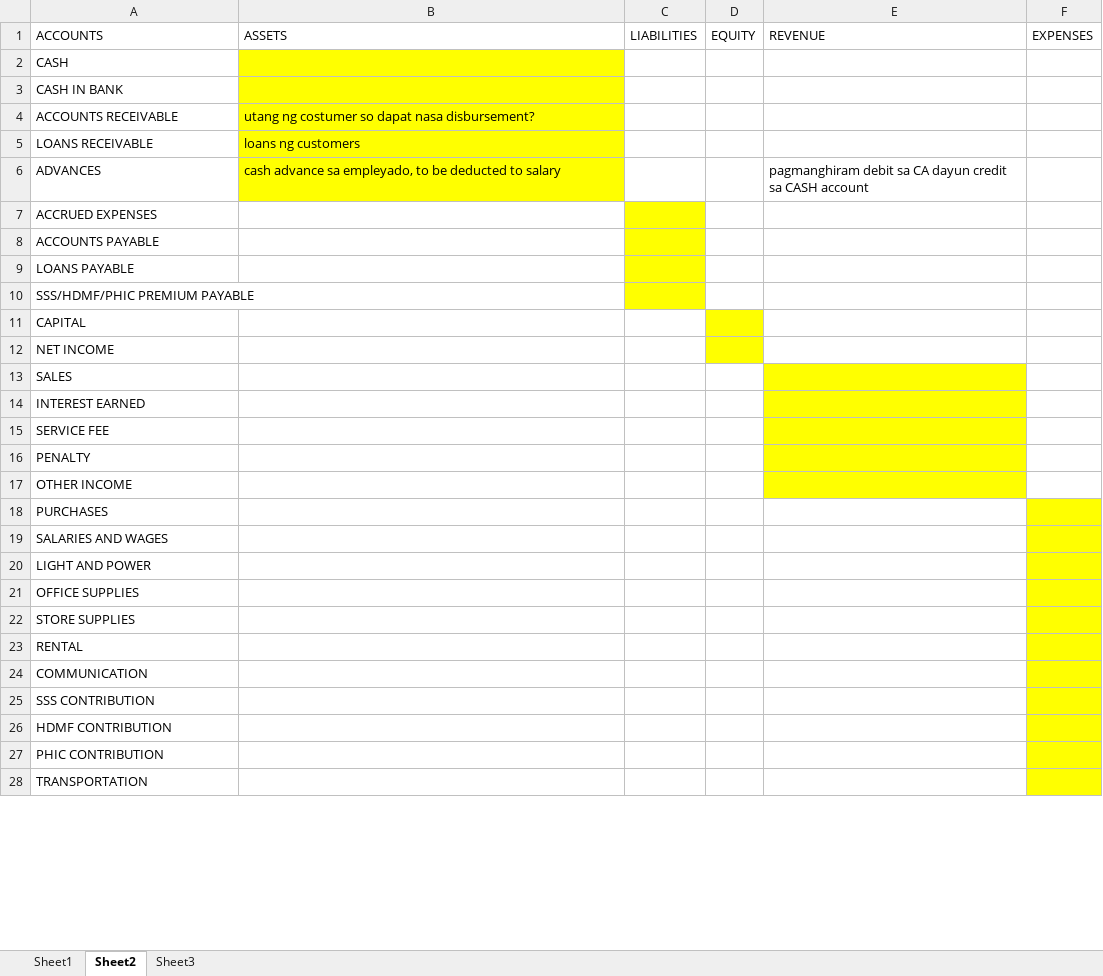
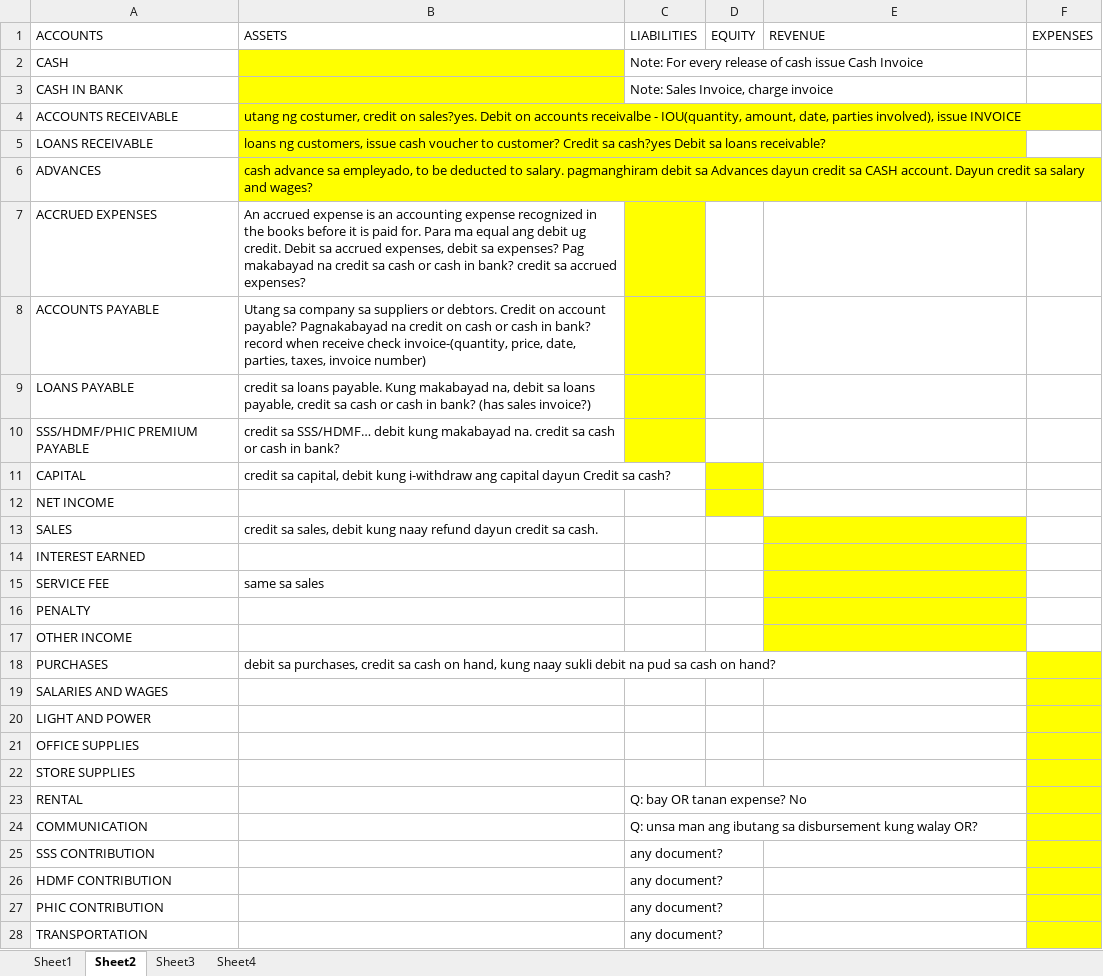
Before and after one commit to agent909/cdj_acc, an Excel workbook: aCCTg. pROGRAm/CRB.xlsx, sheet Sheet2, drawn as a sheet; only a part is shown; values as stored, in another font and other column widths than the file's, no borders; the diff covers the shown part only; the diff names each change by its address in the sheet, - before the commit and + after, or states it on an @@ line.

```diff
--- a/aCCTg. pROGRAm/CRB.xlsx (sheet Sheet2)
+++ b/aCCTg. pROGRAm/CRB.xlsx (sheet Sheet2)
+sheet tab: Sheet4
-C2 (LIABILITIES): (empty)
+C2 (LIABILITIES): Note: For every release of cash issue Cash Invoice
-C3 (LIABILITIES): (empty)
+C3 (LIABILITIES): Note: Sales Invoice, charge invoice
-B4 (ASSETS): utang ng costumer so dapat nasa disbursement?
+B4 (ASSETS): utang ng costumer, credit on sales?yes. Debit on accounts receivalbe - IOU(quantity, amount, date, parties involved), issue INVOICE
-B5 (ASSETS): loans ng customers
+B5 (ASSETS): loans ng customers, issue cash voucher to customer? Credit sa cash?yes Debit sa loans receivable?
-B6 (ASSETS): …deducted to salary
+B6 (ASSETS): …deducted to salary. pagmanghiram debit sa Advances dayun credit sa CASH account. Dayun credit sa salary and wages?
-E6 (REVENUE): pagmanghiram debit sa CA dayun credit sa CASH account
+E6 (REVENUE): (empty)
-B7 (ASSETS): (empty)
+B7 (ASSETS): An accrued expense is an accounting expense recognized in the books before it is paid for. Para ma equal ang debit ug credit. Debit sa accrued expenses, debit sa expenses? Pag makabayad na credit sa cash or cash in bank? credit sa accrued expenses?
-B8 (ASSETS): (empty)
+B8 (ASSETS): Utang sa company sa suppliers or debtors. Credit on account payable? Pagnakabayad na credit on cash or cash in bank? record when receive check invoice-(quantity, price, date, parties, taxes, invoice number)
-B9 (ASSETS): (empty)
+B9 (ASSETS): credit sa loans payable. Kung makabayad na, debit sa loans payable, credit sa cash or cash in bank? (has sales invoice?)
-B10 (ASSETS): (empty)
+B10 (ASSETS): credit sa SSS/HDMF… debit kung makabayad na. credit sa cash or cash in bank?
-B11 (ASSETS): (empty)
+B11 (ASSETS): credit sa capital, debit kung i-withdraw ang capital dayun Credit sa cash?
-B13 (ASSETS): (empty)
+B13 (ASSETS): credit sa sales, debit kung naay refund dayun credit sa cash.
-B15 (ASSETS): (empty)
+B15 (ASSETS): same sa sales
-B18 (ASSETS): (empty)
+B18 (ASSETS): debit sa purchases, credit sa cash on hand, kung naay sukli debit na pud sa cash on hand?
-C23 (LIABILITIES): (empty)
+C23 (LIABILITIES): Q: bay OR tanan expense? No
-C24 (LIABILITIES): (empty)
+C24 (LIABILITIES): Q: unsa man ang ibutang sa disbursement kung walay OR?
-C25:C28 (LIABILITIES): (empty)
+C25:C28 (LIABILITIES): any document?
```
Also changed, not shown: 7 edited cells elsewhere in this sheet, aCCTg. pROGRAm/fs 2015.xlsx, 1 other file.
